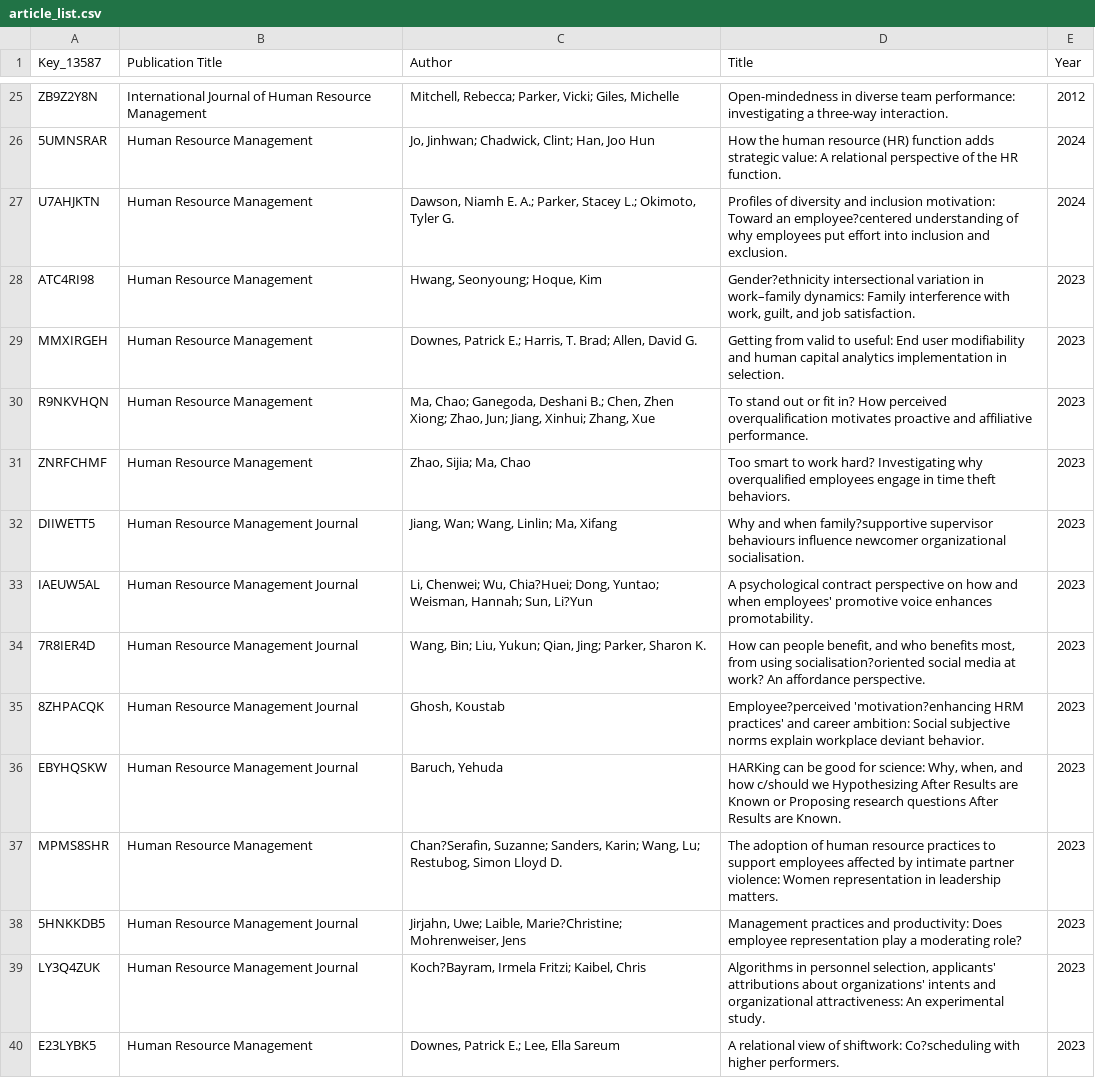
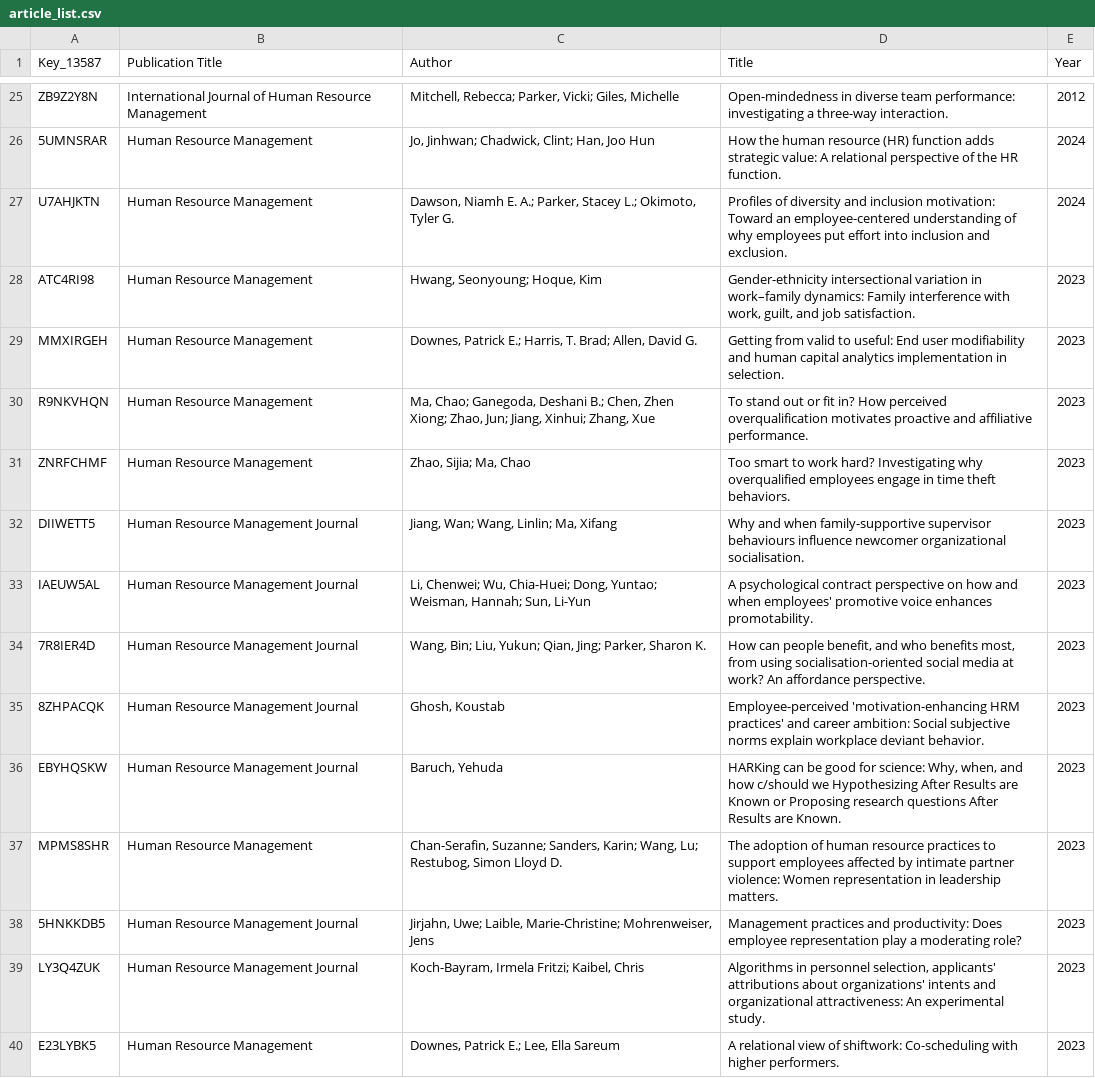
Before and after one commit to Rakoon/_IHRM-MetaData, a CSV file: article_list.csv, drawn as a sheet; only a part is shown, gaps mark what is left out; the diff covers the shown part only.

```diff
--- a/article_list.csv
+++ b/article_list.csv
@@ -26,4 +26,4 @@ ZB9Z2Y8N,International Journal of Human Resource Management,"Mitchell, Rebecca;
 5UMNSRAR,Human Resource Management,"Jo, Jinhwan; Chadwick, Clint; Han, Joo Hun",How the human resource (HR) function adds strategic value: A relational perspective of the HR function.,2024
-U7AHJKTN,Human Resource Management,"Dawson, Niamh E. A.; Parker, Stacey L.; Okimoto, Tyler G.",Profiles of diversity and inclusion motivation: Toward an employee?centered understanding of why employees put effort into inclusion and exclusion.,2024
-ATC4RI98,Human Resource Management,"Hwang, Seonyoung; Hoque, Kim","Gender?ethnicity intersectional variation in work–family dynamics: Family interference with work, guilt, and job satisfaction.",2023
+U7AHJKTN,Human Resource Management,"Dawson, Niamh E. A.; Parker, Stacey L.; Okimoto, Tyler G.",Profiles of diversity and inclusion motivation: Toward an employee-centered understanding of why employees put effort into inclusion and exclusion.,2024
+ATC4RI98,Human Resource Management,"Hwang, Seonyoung; Hoque, Kim","Gender-ethnicity intersectional variation in work–family dynamics: Family interference with work, guilt, and job satisfaction.",2023
 MMXIRGEH,Human Resource Management,"Downes, Patrick E.; Harris, T. Brad; Allen, David G.",Getting from valid to useful: End user modifiability and human capital analytics implementation in selection.,2023
@@ -31,10 +31,10 @@ R9NKVHQN,Human Resource Management,"Ma, Chao; Ganegoda, Deshani B.; Chen, Zhen X
 ZNRFCHMF,Human Resource Management,"Zhao, Sijia; Ma, Chao",Too smart to work hard? Investigating why overqualified employees engage in time theft behaviors.,2023
-DIIWETT5,Human Resource Management Journal,"Jiang, Wan; Wang, Linlin; Ma, Xifang",Why and when family?supportive supervisor behaviours influence newcomer organizational socialisation.,2023
-IAEUW5AL,Human Resource Management Journal,"Li, Chenwei; Wu, Chia?Huei; Dong, Yuntao; Weisman, Hannah; Sun, Li?Yun",A psychological contract perspective on how and when employees' promotive voice enhances promotability.,2023
-7R8IER4D,Human Resource Management Journal,"Wang, Bin; Liu, Yukun; Qian, Jing; Parker, Sharon K.","How can people benefit, and who benefits most, from using socialisation?oriented social media at work? An affordance perspective.",2023
-8ZHPACQK,Human Resource Management Journal,"Ghosh, Koustab",Employee?perceived 'motivation?enhancing HRM practices' and career ambition: Social subjective norms explain workplace deviant behavior.,2023
+DIIWETT5,Human Resource Management Journal,"Jiang, Wan; Wang, Linlin; Ma, Xifang",Why and when family-supportive supervisor behaviours influence newcomer organizational socialisation.,2023
+IAEUW5AL,Human Resource Management Journal,"Li, Chenwei; Wu, Chia-Huei; Dong, Yuntao; Weisman, Hannah; Sun, Li-Yun",A psychological contract perspective on how and when employees' promotive voice enhances promotability.,2023
+7R8IER4D,Human Resource Management Journal,"Wang, Bin; Liu, Yukun; Qian, Jing; Parker, Sharon K.","How can people benefit, and who benefits most, from using socialisation-oriented social media at work? An affordance perspective.",2023
+8ZHPACQK,Human Resource Management Journal,"Ghosh, Koustab",Employee-perceived 'motivation-enhancing HRM practices' and career ambition: Social subjective norms explain workplace deviant behavior.,2023
 EBYHQSKW,Human Resource Management Journal,"Baruch, Yehuda","HARKing can be good for science: Why, when, and how c/should we Hypothesizing After Results are Known or Proposing research questions After Results are Known.",2023
-MPMS8SHR,Human Resource Management,"Chan?Serafin, Suzanne; Sanders, Karin; Wang, Lu; Restubog, Simon Lloyd D.",The adoption of human resource practices to support employees affected by intimate partner violence: Women representation in leadership matters.,2023
-5HNKKDB5,Human Resource Management Journal,"Jirjahn, Uwe; Laible, Marie?Christine; Mohrenweiser, Jens",Management practices and productivity: Does employee representation play a moderating role?,2023
-LY3Q4ZUK,Human Resource Management Journal,"Koch?Bayram, Irmela Fritzi; Kaibel, Chris","Algorithms in personnel selection, applicants' attributions about organizations' intents and organizational attractiveness: An experimental study.",2023
-E23LYBK5,Human Resource Management,"Downes, Patrick E.; Lee, Ella Sareum",A relational view of shiftwork: Co?scheduling with higher performers.,2023
+MPMS8SHR,Human Resource Management,"Chan-Serafin, Suzanne; Sanders, Karin; Wang, Lu; Restubog, Simon Lloyd D.",The adoption of human resource practices to support employees affected by intimate partner violence: Women representation in leadership matters.,2023
+5HNKKDB5,Human Resource Management Journal,"Jirjahn, Uwe; Laible, Marie-Christine; Mohrenweiser, Jens",Management practices and productivity: Does employee representation play a moderating role?,2023
+LY3Q4ZUK,Human Resource Management Journal,"Koch-Bayram, Irmela Fritzi; Kaibel, Chris","Algorithms in personnel selection, applicants' attributions about organizations' intents and organizational attractiveness: An experimental study.",2023
+E23LYBK5,Human Resource Management,"Downes, Patrick E.; Lee, Ella Sareum",A relational view of shiftwork: Co-scheduling with higher performers.,2023
```
Also changed, not shown: 110 edited cells elsewhere in this file, 4 other files.
